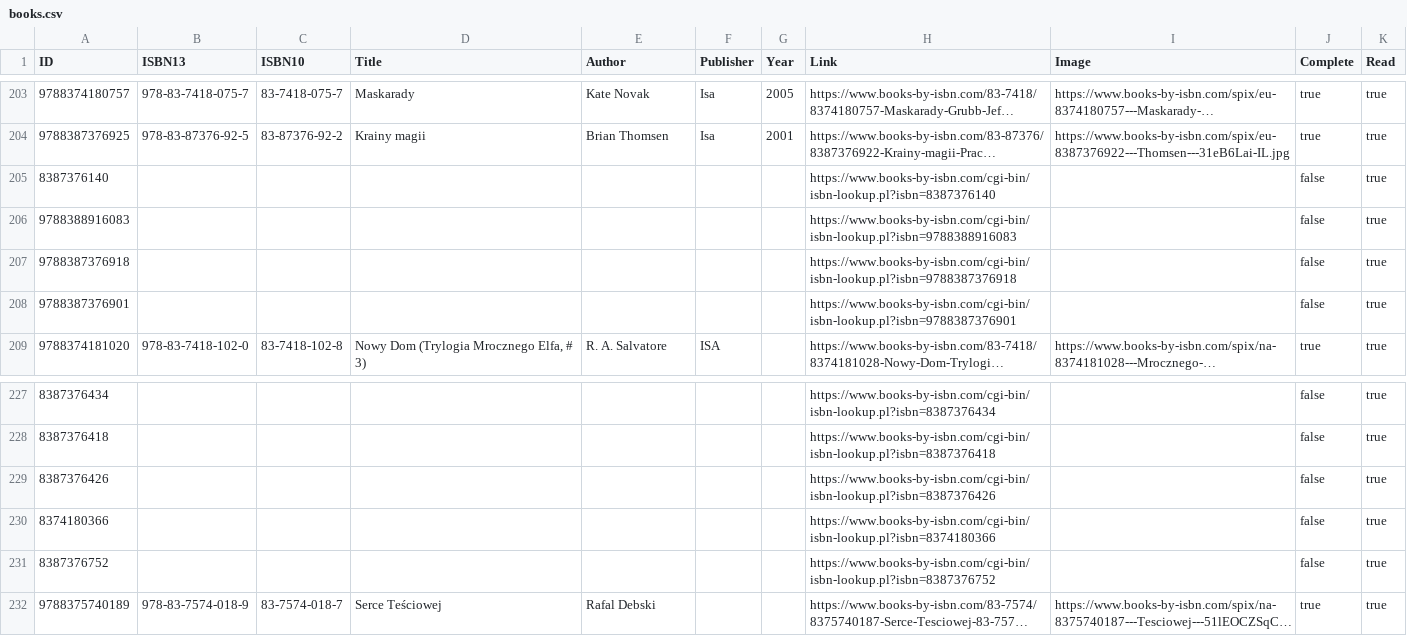
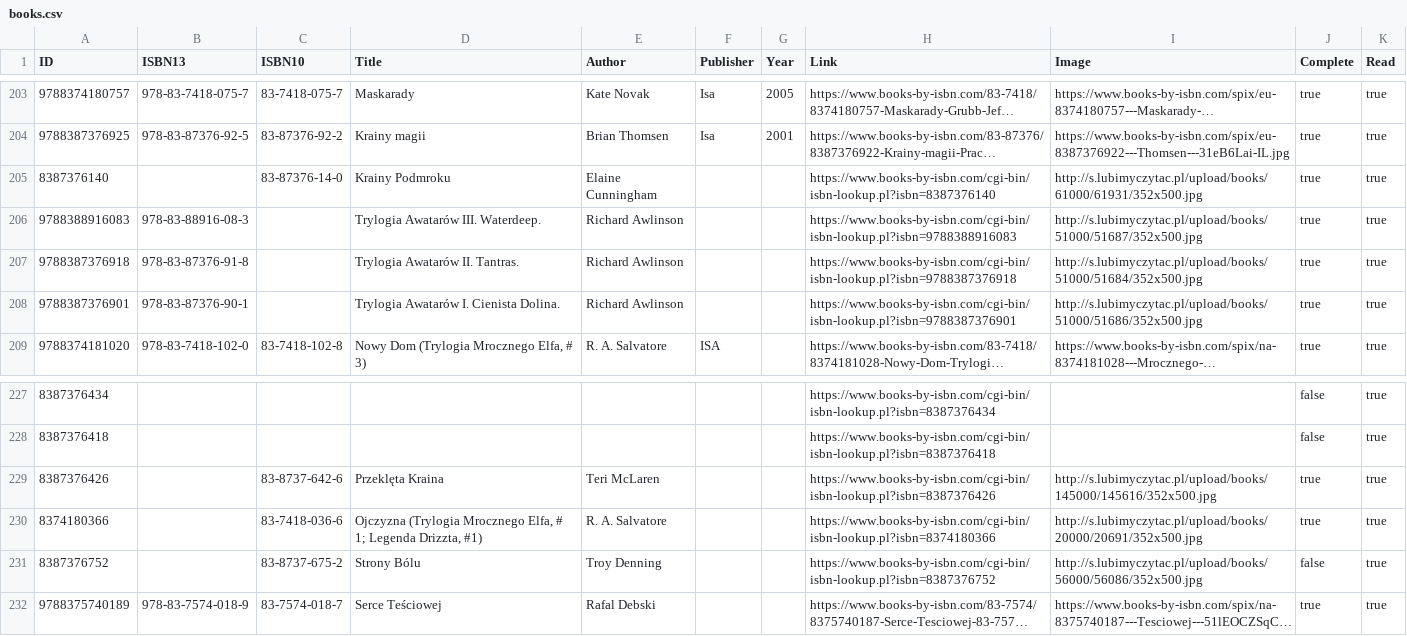
Before and after one commit to michael-donat/books, a CSV file: books.csv, drawn as a sheet; only a part is shown, gaps mark what is left out; long unchanged cells end in …; the diff covers the shown part only; the diff names each change by its address in the sheet, - before the commit and + after, or states it on an @@ line.

```diff
--- a/books.csv
+++ b/books.csv
-C205 (ISBN10): (empty)
+C205 (ISBN10): 83-87376-14-0
-D205 (Title): (empty)
+D205 (Title): Krainy Podmroku
-E205 (Author): (empty)
+E205 (Author): Elaine Cunningham
-I205 (Image): (empty)
+I205 (Image): http://s.lubimyczytac.pl/upload/books/61000/61931/352x500.jpg
-J205:J208 (Complete): false
+J205:J208 (Complete): true
-B206 (ISBN13): (empty)
+B206 (ISBN13): 978-83-88916-08-3
-D206 (Title): (empty)
+D206 (Title): Trylogia Awatarów III. Waterdeep.
-E206:E208 (Author): (empty)
+E206:E208 (Author): Richard Awlinson
-I206 (Image): (empty)
+I206 (Image): http://s.lubimyczytac.pl/upload/books/51000/51687/352x500.jpg
-B207 (ISBN13): (empty)
+B207 (ISBN13): 978-83-87376-91-8
-D207 (Title): (empty)
+D207 (Title): Trylogia Awatarów II. Tantras.
-I207 (Image): (empty)
+I207 (Image): http://s.lubimyczytac.pl/upload/books/51000/51684/352x500.jpg
-B208 (ISBN13): (empty)
+B208 (ISBN13): 978-83-87376-90-1
-D208 (Title): (empty)
+D208 (Title): Trylogia Awatarów I. Cienista Dolina.
-I208 (Image): (empty)
+I208 (Image): http://s.lubimyczytac.pl/upload/books/51000/51686/352x500.jpg
-C229 (ISBN10): (empty)
+C229 (ISBN10): 83-8737-642-6
-D229 (Title): (empty)
+D229 (Title): Przeklęta Kraina
-E229 (Author): (empty)
+E229 (Author): Teri McLaren
-I229 (Image): (empty)
+I229 (Image): http://s.lubimyczytac.pl/upload/books/145000/145616/352x500.jpg
-J229:J230 (Complete): false
+J229:J230 (Complete): true
-C230 (ISBN10): (empty)
+C230 (ISBN10): 83-7418-036-6
-D230 (Title): (empty)
+D230 (Title): Ojczyzna (Trylogia Mrocznego Elfa, # 1; Legenda Drizzta, #1)
-E230 (Author): (empty)
+E230 (Author): R. A. Salvatore
-I230 (Image): (empty)
+I230 (Image): http://s.lubimyczytac.pl/upload/books/20000/20691/352x500.jpg
-C231 (ISBN10): (empty)
+C231 (ISBN10): 83-8737-675-2
-D231 (Title): (empty)
+D231 (Title): Strony Bólu
-E231 (Author): (empty)
+E231 (Author): Troy Denning
-I231 (Image): (empty)
+I231 (Image): http://s.lubimyczytac.pl/upload/books/56000/56086/352x500.jpg
```
Also changed, not shown: 50 edited cells elsewhere in this file, 1 other file.
